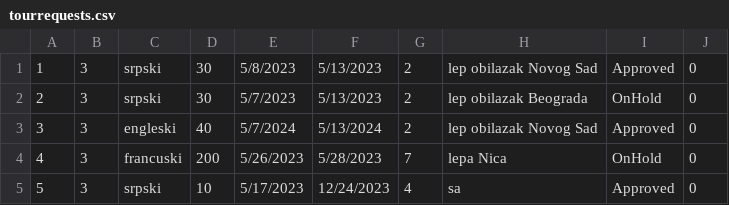
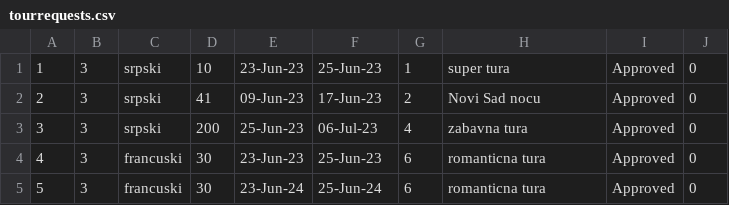
Before and after one commit to HelenaJovic/SIMS-Projekat, a CSV file: InitialProject/InitialProject/Resources/Data/tourrequests.csv, drawn as a sheet.

```diff
--- a/InitialProject/InitialProject/Resources/Data/tourrequests.csv
+++ b/InitialProject/InitialProject/Resources/Data/tourrequests.csv
@@ -1,5 +1,5 @@
-1|3|srpski|30|5/8/2023|5/13/2023|2|lep obilazak Novog Sad|Approved|0
-2|3|srpski|30|5/7/2023|5/13/2023|2|lep obilazak Beograda|OnHold|0
-3|3|engleski|40|5/7/2024|5/13/2024|2|lep obilazak Novog Sad|Approved|0
-4|3|francuski|200|5/26/2023|5/28/2023|7|lepa Nica|OnHold|0
-5|3|srpski|10|5/17/2023|12/24/2023|4|sa|Approved|0
+1|3|srpski|10|23-Jun-23|25-Jun-23|1|super tura|Approved|0
+2|3|srpski|41|09-Jun-23|17-Jun-23|2|Novi Sad nocu|Approved|0
+3|3|srpski|200|25-Jun-23|06-Jul-23|4|zabavna tura|Approved|0
+4|3|francuski|30|23-Jun-23|25-Jun-23|6|romanticna tura|Approved|0
+5|3|francuski|30|23-Jun-24|25-Jun-24|6|romanticna tura|Approved|0
```
Also changed, not shown: InitialProject/InitialProject/Resources/Data/tours.csv, InitialProject/InitialProject/Resources/Data/vouchers.csv, 14 other files.
